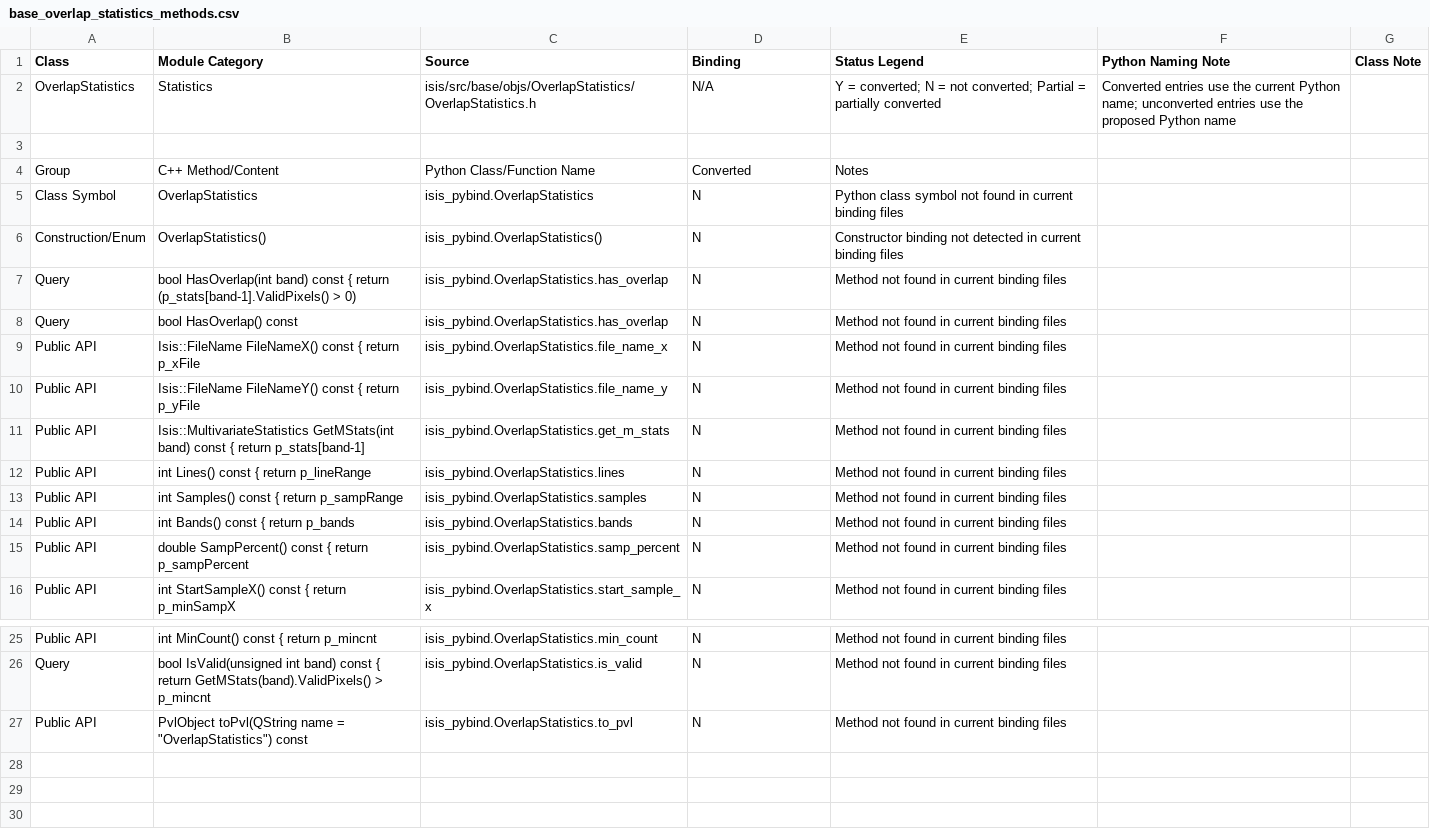
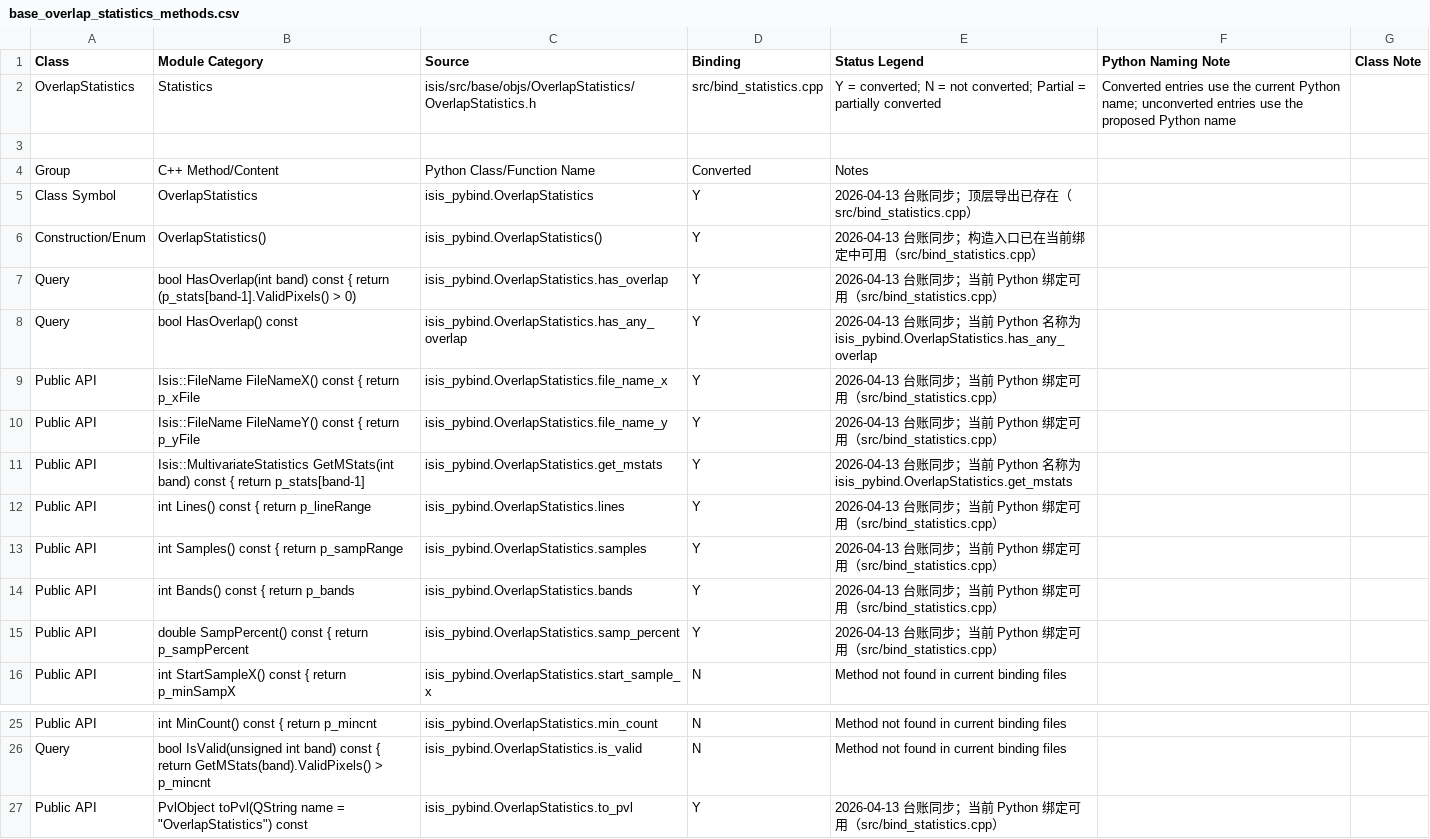
Before and after one commit to gengxun-henu/pyisis, a CSV file: class_bind_methods_details/base_overlap_statistics_methods.csv, drawn as a sheet; only a part is shown, gaps mark what is left out.

```diff
--- a/class_bind_methods_details/base_overlap_statistics_methods.csv
+++ b/class_bind_methods_details/base_overlap_statistics_methods.csv
@@ -1,16 +1,16 @@
 Class,Module Category,Source,Binding,Status Legend,Python Naming Note,Class Note
-OverlapStatistics,Statistics,isis/src/base/objs/OverlapStatistics/OverlapStatistics.h,N/A,Y = converted; N = not converted; Partial = partially converted,Converted entries use the current Python name; unconverted entries use the proposed Python name,
+OverlapStatistics,Statistics,isis/src/base/objs/OverlapStatistics/OverlapStatistics.h,src/bind_statistics.cpp,Y = converted; N = not converted; Partial = partially converted,Converted entries use the current Python name; unconverted entries use the proposed Python name,
 
 Group,C++ Method/Content,Python Class/Function Name,Converted,Notes
-Class Symbol,OverlapStatistics,isis_pybind.OverlapStatistics,N,Python class symbol not found in current binding files
-Construction/Enum,OverlapStatistics(),isis_pybind.OverlapStatistics(),N,Constructor binding not detected in current binding files
-Query,bool HasOverlap(int band) const { return (p_stats[band-1].ValidPixels() > 0),isis_pybind.OverlapStatistics.has_overlap,N,Method not found in current binding files
-Query,bool HasOverlap() const,isis_pybind.OverlapStatistics.has_overlap,N,Method not found in current binding files
-Public API,Isis::FileName FileNameX() const { return p_xFile,isis_pybind.OverlapStatistics.file_name_x,N,Method not found in current binding files
-Public API,Isis::FileName FileNameY() const { return p_yFile,isis_pybind.OverlapStatistics.file_name_y,N,Method not found in current binding files
-Public API,Isis::MultivariateStatistics GetMStats(int band) const { return p_stats[band-1],isis_pybind.OverlapStatistics.get_m_stats,N,Method not found in current binding files
-Public API,int Lines() const { return p_lineRange,isis_pybind.OverlapStatistics.lines,N,Method not found in current binding files
-Public API,int Samples() const { return p_sampRange,isis_pybind.OverlapStatistics.samples,N,Method not found in current binding files
-Public API,int Bands() const { return p_bands,isis_pybind.OverlapStatistics.bands,N,Method not found in current binding files
-Public API,double SampPercent() const { return p_sampPercent,isis_pybind.OverlapStatistics.samp_percent,N,Method not found in current binding files
+Class Symbol,OverlapStatistics,isis_pybind.OverlapStatistics,Y,2026-04-13 台账同步；顶层导出已存在（src/bind_statistics.cpp）
+Construction/Enum,OverlapStatistics(),isis_pybind.OverlapStatistics(),Y,2026-04-13 台账同步；构造入口已在当前绑定中可用（src/bind_statistics.cpp）
+Query,bool HasOverlap(int band) const { return (p_stats[band-1].ValidPixels() > 0),isis_pybind.OverlapStatistics.has_overlap,Y,2026-04-13 台账同步；当前 Python 绑定可用（src/bind_statistics.cpp）
+Query,bool HasOverlap() const,isis_pybind.OverlapStatistics.has_any_overlap,Y,2026-04-13 台账同步；当前 Python 名称为 isis_pybind.OverlapStatistics.has_any_overlap
+Public API,Isis::FileName FileNameX() const { return p_xFile,isis_pybind.OverlapStatistics.file_name_x,Y,2026-04-13 台账同步；当前 Python 绑定可用（src/bind_statistics.cpp）
+Public API,Isis::FileName FileNameY() const { return p_yFile,isis_pybind.OverlapStatistics.file_name_y,Y,2026-04-13 台账同步；当前 Python 绑定可用（src/bind_statistics.cpp）
+Public API,Isis::MultivariateStatistics GetMStats(int band) const { return p_stats[band-1],isis_pybind.OverlapStatistics.get_mstats,Y,2026-04-13 台账同步；当前 Python 名称为 isis_pybind.OverlapStatistics.get_mstats
+Public API,int Lines() const { return p_lineRange,isis_pybind.OverlapStatistics.lines,Y,2026-04-13 台账同步；当前 Python 绑定可用（src/bind_statistics.cpp）
+Public API,int Samples() const { return p_sampRange,isis_pybind.OverlapStatistics.samples,Y,2026-04-13 台账同步；当前 Python 绑定可用（src/bind_statistics.cpp）
+Public API,int Bands() const { return p_bands,isis_pybind.OverlapStatistics.bands,Y,2026-04-13 台账同步；当前 Python 绑定可用（src/bind_statistics.cpp）
+Public API,double SampPercent() const { return p_sampPercent,isis_pybind.OverlapStatistics.samp_percent,Y,2026-04-13 台账同步；当前 Python 绑定可用（src/bind_statistics.cpp）
 Public API,int StartSampleX() const { return p_minSampX,isis_pybind.OverlapStatistics.start_sample_x,N,Method not found in current binding files
@@ -26,2 +26,2 @@ Public API,int MinCount() const { return p_mincnt,isis_pybind.OverlapStatistics.
 Query,bool IsValid(unsigned int band) const { return GetMStats(band).ValidPixels() > p_mincnt,isis_pybind.OverlapStatistics.is_valid,N,Method not found in current binding files
-Public API,"PvlObject toPvl(QString name = ""OverlapStatistics"") const",isis_pybind.OverlapStatistics.to_pvl,N,Method not found in current binding files
+Public API,"PvlObject toPvl(QString name = ""OverlapStatistics"") const",isis_pybind.OverlapStatistics.to_pvl,Y,2026-04-13 台账同步；当前 Python 绑定可用（src/bind_statistics.cpp）
```
Also changed, not shown: class_bind_methods_details/base_process_map_mosaic_methods.csv, class_bind_methods_details/base_push_frame_camera_detector_map_methods.csv, 23 other files.
